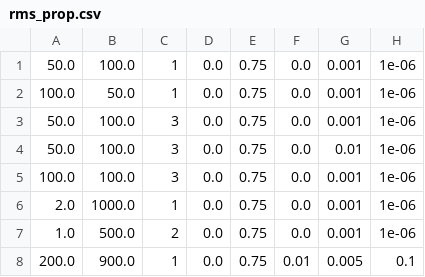
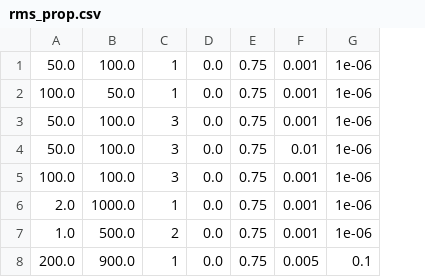
Before and after one commit to anandkanav92/thesis-implementation, a CSV file: le-net/user_data/analysis/rms_prop.csv, drawn as a sheet; the diff names each change by its address in the sheet, - before the commit and + after, or states it on an @@ line.

```diff
--- a/le-net/user_data/analysis/rms_prop.csv
+++ b/le-net/user_data/analysis/rms_prop.csv
-column F, rows 1-8: 0.0 | 0.0 | 0.0 | 0.0 | 0.0 | 0.0 | 0.0 | 0.01
```
Also changed, not shown: 2 other files.
